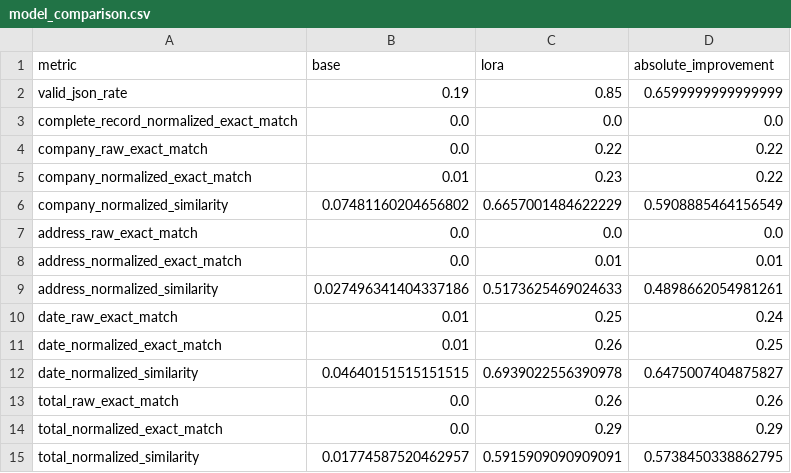
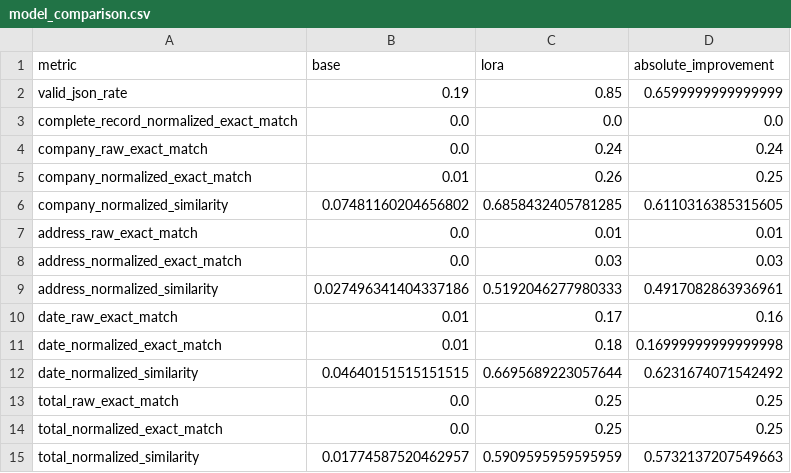
Before and after one commit to tusharg007/receipt-kie-vlm, a CSV file: artifacts/reports/model_comparison.csv, drawn as a sheet.

```diff
--- a/artifacts/reports/model_comparison.csv
+++ b/artifacts/reports/model_comparison.csv
@@ -3,13 +3,13 @@ valid_json_rate,0.19,0.85,0.6599999999999999
 complete_record_normalized_exact_match,0.0,0.0,0.0
-company_raw_exact_match,0.0,0.22,0.22
-company_normalized_exact_match,0.01,0.23,0.22
-company_normalized_similarity,0.07481160204656802,0.6657001484622229,0.5908885464156549
-address_raw_exact_match,0.0,0.0,0.0
-address_normalized_exact_match,0.0,0.01,0.01
-address_normalized_similarity,0.027496341404337186,0.5173625469024633,0.4898662054981261
-date_raw_exact_match,0.01,0.25,0.24
-date_normalized_exact_match,0.01,0.26,0.25
-date_normalized_similarity,0.04640151515151515,0.6939022556390978,0.6475007404875827
-total_raw_exact_match,0.0,0.26,0.26
-total_normalized_exact_match,0.0,0.29,0.29
-total_normalized_similarity,0.01774587520462957,0.5915909090909091,0.5738450338862795
+company_raw_exact_match,0.0,0.24,0.24
+company_normalized_exact_match,0.01,0.26,0.25
+company_normalized_similarity,0.07481160204656802,0.6858432405781285,0.6110316385315605
+address_raw_exact_match,0.0,0.01,0.01
+address_normalized_exact_match,0.0,0.03,0.03
+address_normalized_similarity,0.027496341404337186,0.5192046277980333,0.4917082863936961
+date_raw_exact_match,0.01,0.17,0.16
+date_normalized_exact_match,0.01,0.18,0.16999999999999998
+date_normalized_similarity,0.04640151515151515,0.6695689223057644,0.6231674071542492
+total_raw_exact_match,0.0,0.25,0.25
+total_normalized_exact_match,0.0,0.25,0.25
+total_normalized_similarity,0.01774587520462957,0.5909595959595959,0.5732137207549663
```
Also changed, not shown: artifacts/reports/robustness_metrics.csv, 48 other files.
